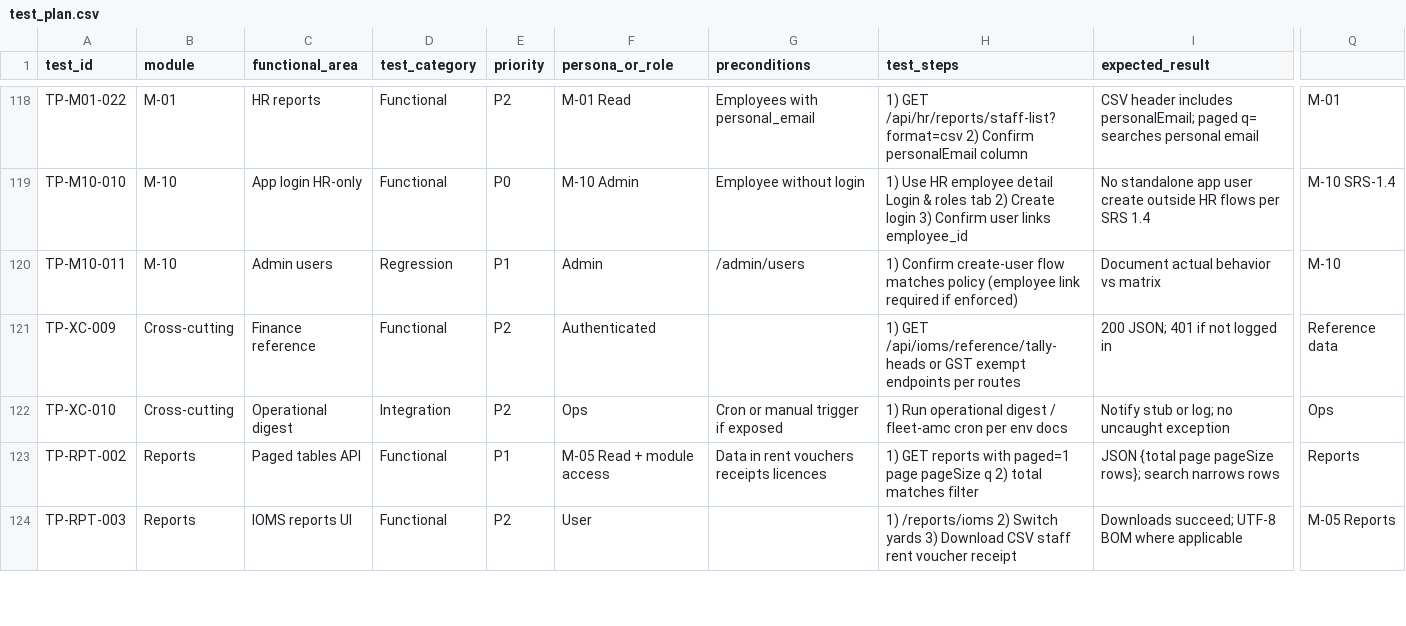
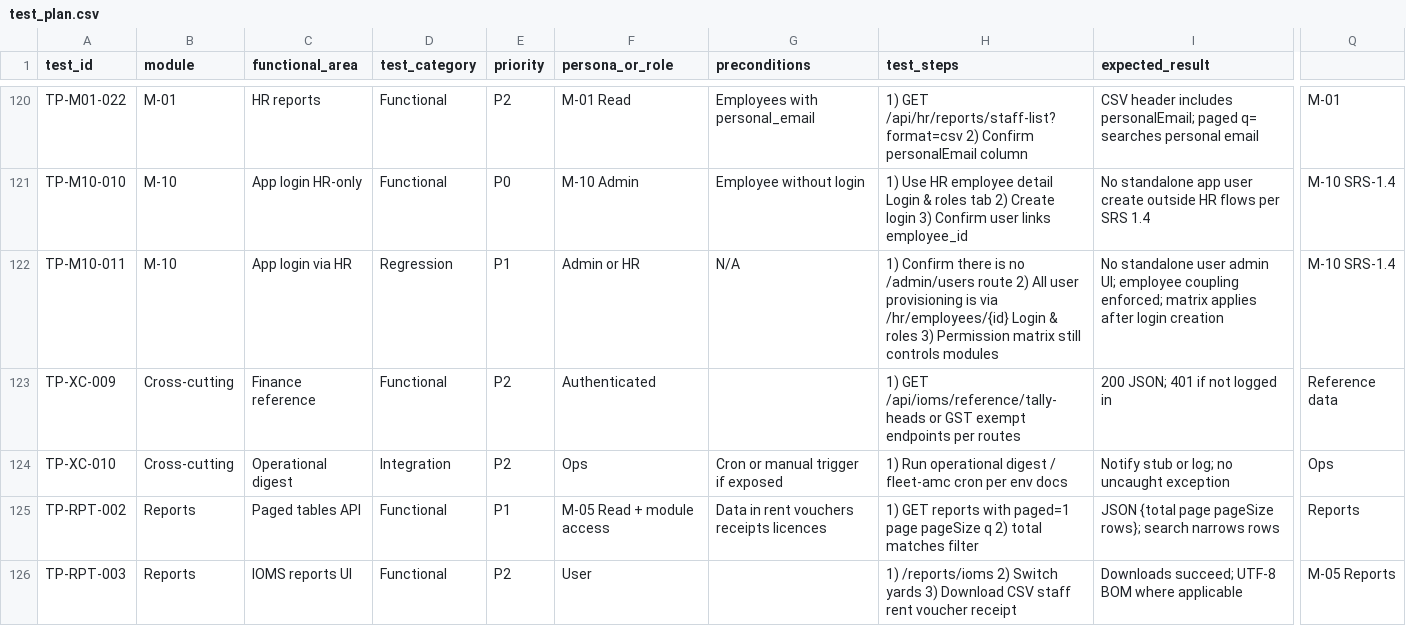
Before and after one commit to hrsrini/gapmc-management-system, a CSV file: docs/test_plan.csv, drawn as a sheet; only a part is shown, gaps mark what is left out; addresses are those after the commit; the diff covers the shown part only; the diff names each change by its address in the sheet, - before the commit and + after, or states it on an @@ line.

```diff
--- a/docs/test_plan.csv
+++ b/docs/test_plan.csv
-C122 (functional_area): Admin users
+C122 (functional_area): App login via HR
-F122 (persona_or_role): Admin
+F122 (persona_or_role): Admin or HR
-G122 (preconditions): /admin/users
+G122 (preconditions): N/A
-H122 (test_steps): 1) Confirm create-user flow matches policy (employee link required if enforced)
+H122 (test_steps): 1) Confirm there is no /admin/users route 2) All user provisioning is via /hr/employees/{id} Login & roles 3) Permission matrix still controls modules
-I122 (expected_result): Document actual behavior vs matrix
+I122 (expected_result): No standalone user admin UI; employee coupling enforced; matrix applies after login creation
-Q122: M-10
+Q122: M-10 SRS-1.4
```
Also changed, not shown: 6 added rows and 33 edited cells elsewhere in this file, 9 other files.
